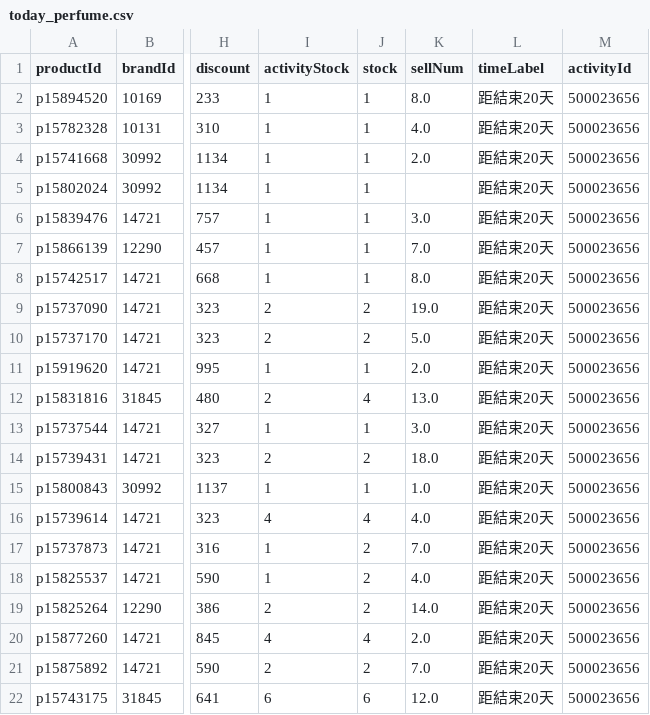
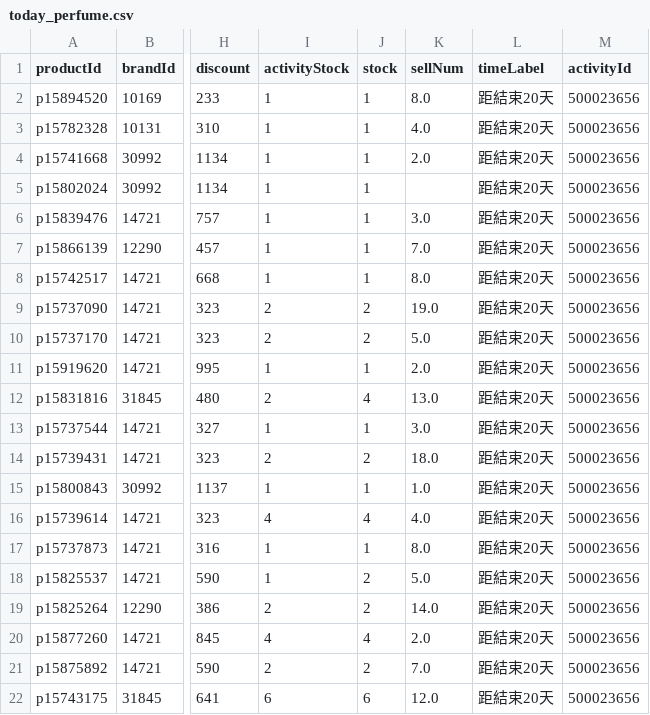
Before and after one commit to sophia-zhang-qwq/cdf-tracker, a CSV file: clearance/today_perfume.csv, drawn as a sheet; only a part is shown, gaps mark what is left out; the diff names each change by its address in the sheet, - before the commit and + after, or states it on an @@ line.

```diff
--- a/clearance/today_perfume.csv
+++ b/clearance/today_perfume.csv
-J17 (stock): 2
+J17 (stock): 1
-K17 (sellNum): 7.0
+K17 (sellNum): 8.0
-K18 (sellNum): 4.0
+K18 (sellNum): 5.0
```
Also changed, not shown: clearance/clearance_perfume.csv, clearance/clearance_skincare.csv, 4 other files.
